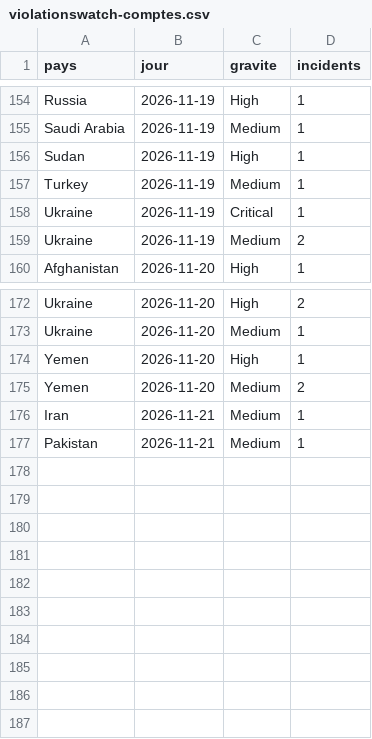
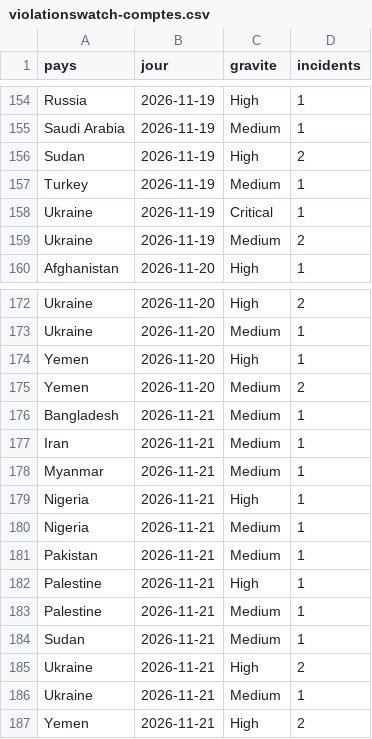
Before and after one commit to salimbenfarhat/metac-bot-template, a CSV file: registre/violationswatch-comptes.csv, drawn as a sheet; only a part is shown, gaps mark what is left out.

Commit message:
registre : Violations Watch du 2026-11-22

```diff
--- a/registre/violationswatch-comptes.csv
+++ b/registre/violationswatch-comptes.csv
@@ -155,3 +155,3 @@ Russia,2026-11-19,High,1
 Saudi Arabia,2026-11-19,Medium,1
-Sudan,2026-11-19,High,1
+Sudan,2026-11-19,High,2
 Turkey,2026-11-19,Medium,1
@@ -175,3 +175,13 @@ Yemen,2026-11-20,High,1
 Yemen,2026-11-20,Medium,2
+Bangladesh,2026-11-21,Medium,1
 Iran,2026-11-21,Medium,1
+Myanmar,2026-11-21,Medium,1
+Nigeria,2026-11-21,High,1
+Nigeria,2026-11-21,Medium,1
 Pakistan,2026-11-21,Medium,1
+Palestine,2026-11-21,High,1
+Palestine,2026-11-21,Medium,1
+Sudan,2026-11-21,Medium,1
+Ukraine,2026-11-21,High,2
+Ukraine,2026-11-21,Medium,1
+Yemen,2026-11-21,High,2
```
